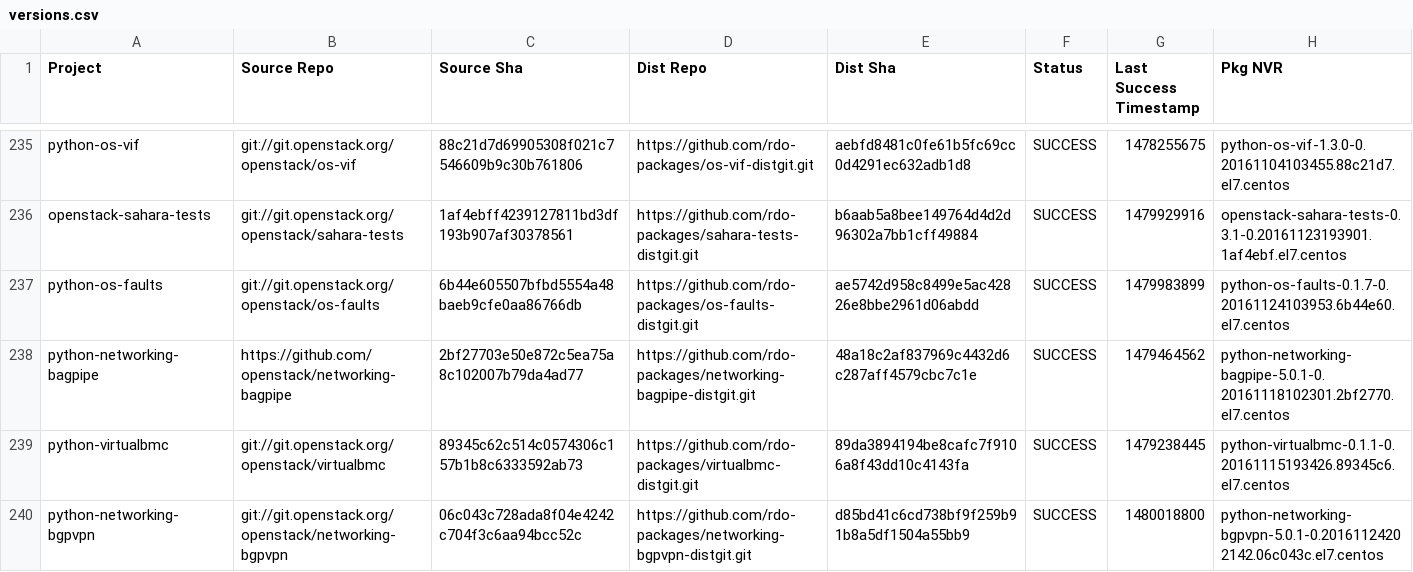
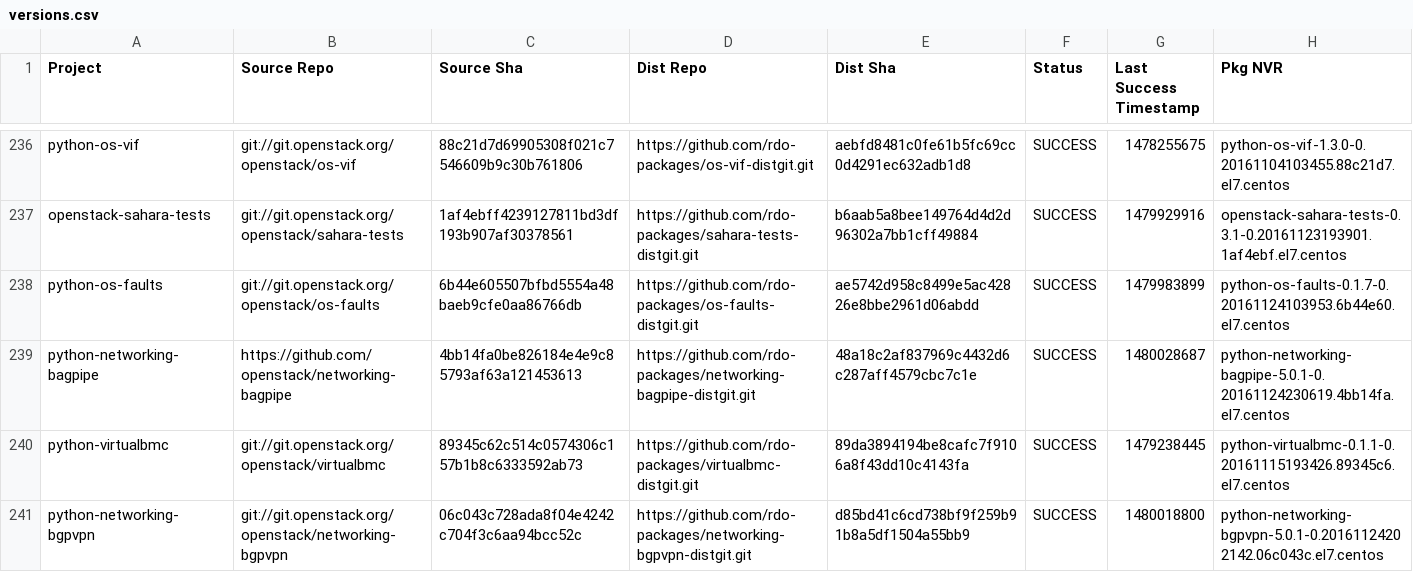
Before and after one commit to yazug/openstack-rdo-trunk-promotions, a CSV file: versions.csv, drawn as a sheet; only a part is shown, gaps mark what is left out; the diff covers the shown part only.

```diff
--- a/versions.csv
+++ b/versions.csv
@@ -237,3 +238,3 @@ openstack-sahara-tests,git://git.openstack.org/openstack/sahara-tests,1af4ebff42
 python-os-faults,git://git.openstack.org/openstack/os-faults,6b44e605507bfbd5554a48baeb9cfe0aa86766db,https://github.com/rdo-packages/os-faults-distgit.git,ae5742d958c8499e5ac42826e8bbe2961d06abdd,SUCCESS,1479983899,python-os-faults-0.1.7-0.20161124103953.6b44e60.el7.centos
-python-networking-bagpipe,https://github.com/openstack/networking-bagpipe,2bf27703e50e872c5ea75a8c102007b79da4ad77,https://github.com/rdo-packages/networking-bagpipe-distgit.git,48a18c2af837969c4432d6c287aff4579cbc7c1e,SUCCESS,1479464562,python-networking-bagpipe-5.0.1-0.20161118102301.2bf2770.el7.centos
+python-networking-bagpipe,https://github.com/openstack/networking-bagpipe,4bb14fa0be826184e4e9c85793af63a121453613,https://github.com/rdo-packages/networking-bagpipe-distgit.git,48a18c2af837969c4432d6c287aff4579cbc7c1e,SUCCESS,1480028687,python-networking-bagpipe-5.0.1-0.20161124230619.4bb14fa.el7.centos
 python-virtualbmc,git://git.openstack.org/openstack/virtualbmc,89345c62c514c0574306c157b1b8c6333592ab73,https://github.com/rdo-packages/virtualbmc-distgit.git,89da3894194be8cafc7f9106a8f43dd10c4143fa,SUCCESS,1479238445,python-virtualbmc-0.1.1-0.20161115193426.89345c6.el7.centos
```
Also changed, not shown: 1 added row and 54 edited cells elsewhere in this file, 1 other file.
